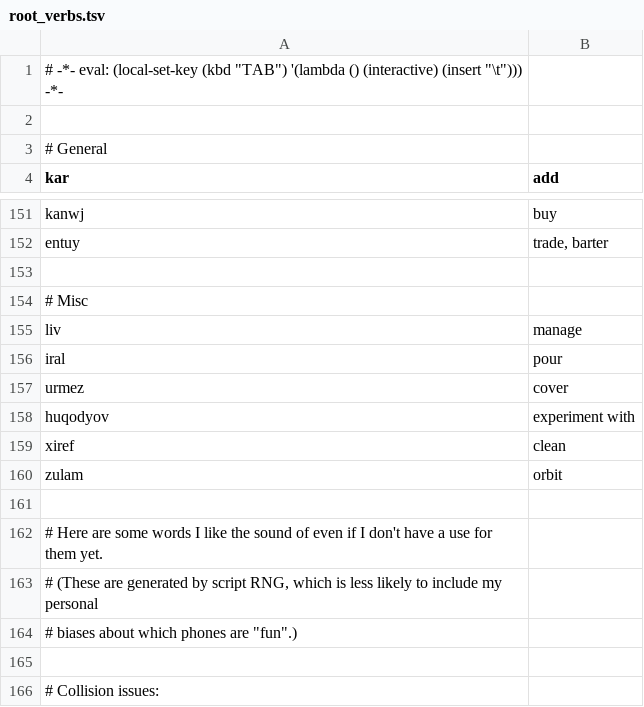
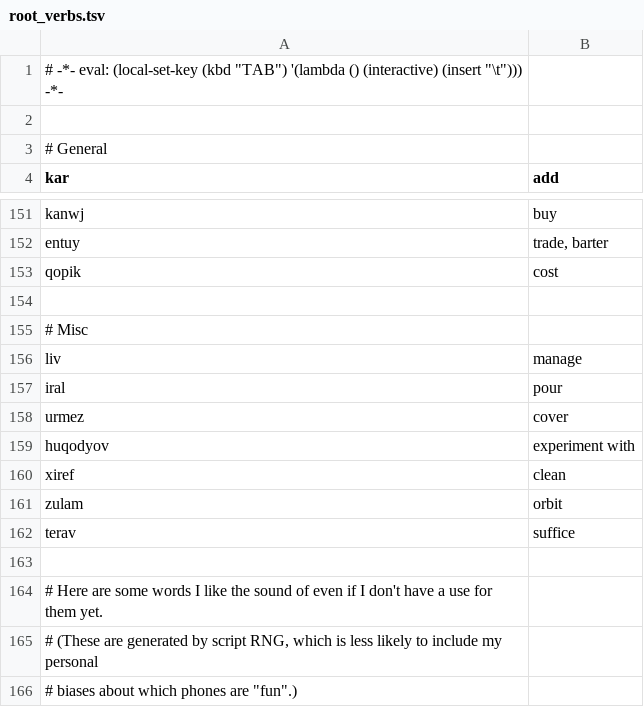
Before and after one commit to rngesus-wept/puflantu, a TSV file: root_verbs.tsv, drawn as a sheet; only a part is shown, gaps mark what is left out; the shorter side is filled out with more unchanged rows; the diff names each change by its address in the sheet, - before the commit and + after, or states it on an @@ line.

```diff
--- a/root_verbs.tsv
+++ b/root_verbs.tsv
+row 153: qopik | cost
+row 162: terav | suffice
```
Also changed, not shown: root_nouns.tsv.
